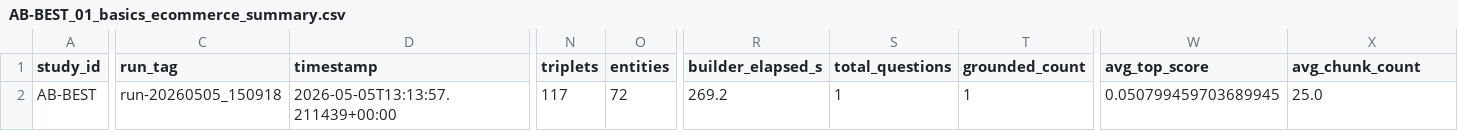
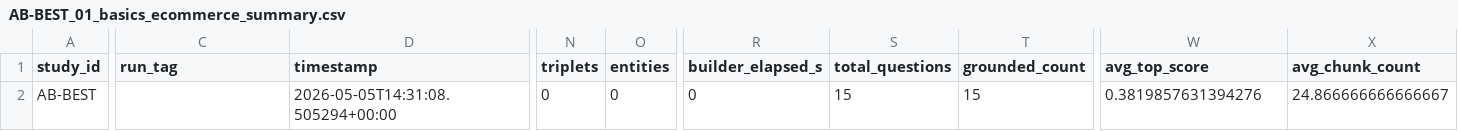
Before and after one commit to LookUpMark/semanticmesh, a CSV file: outputs/ablation/AB-BEST/datasets/01_basics_ecommerce/thesis/AB-BEST_01_basics_ecommerce_summary.csv, drawn as a sheet; only a part is shown, gaps mark what is left out; the diff names each change by its address in the sheet, - before the commit and + after, or states it on an @@ line.

Commit message:
feat(retrieval+builder): BM25 query expansion + reranker_top_k=20 + quality gate fallback
Retrieval improvements:
- Add DDL keyword query expansion in BM25 (status→status_code/pending/etc.)
- Increase reranker_top_k from 12 to 20 for broader context coverage

Builder improvements:
- Quality gate fallback: when concept name is rejected (e.g. 'Delivered At'),
  fall back to enriched_table_name (e.g. 'Shipment') instead of skipping entirely
- Fixes SHIPMENT table being lost in ds01 (was mapped to 'Delivered At' → rejected)

Results on ds01 (15 questions):
- GT Coverage: 97% → 100% (SHIPMENT now in graph)
- AI Judge: 3.70 → 3.99/5.00
- Answer Quality: 4/5 → 5/5
- Builder Quality: 5/5 (all 7 tables built)

```diff
--- a/outputs/ablation/AB-BEST/datasets/01_basics_ecommerce/thesis/AB-BEST_01_basics_ecommerce_summary.csv
+++ b/outputs/ablation/AB-BEST/datasets/01_basics_ecommerce/thesis/AB-BEST_01_basics_ecommerce_summary.csv
-C2 (run_tag): run-20260505_150918
+C2 (run_tag): (empty)
-D2 (timestamp): 2026-05-05T13:13:57.211439+00:00
+D2 (timestamp): 2026-05-05T14:31:08.505294+00:00
-N2 (triplets): 117
+N2 (triplets): 0
-O2 (entities): 72
+O2 (entities): 0
-R2 (builder_elapsed_s): 269.2
+R2 (builder_elapsed_s): 0
-S2 (total_questions): 1
+S2 (total_questions): 15
-T2 (grounded_count): 1
+T2 (grounded_count): 15
-W2 (avg_top_score): 0.050799459703689945
+W2 (avg_top_score): 0.3819857631394276
-X2 (avg_chunk_count): 25.0
+X2 (avg_chunk_count): 24.866666666666667
```
Also changed, not shown: 14 other files.
